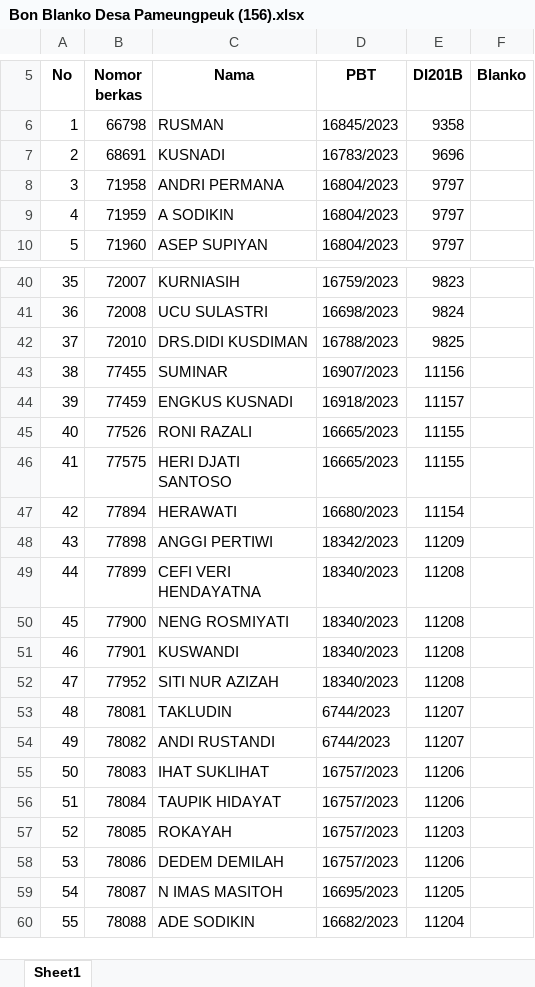
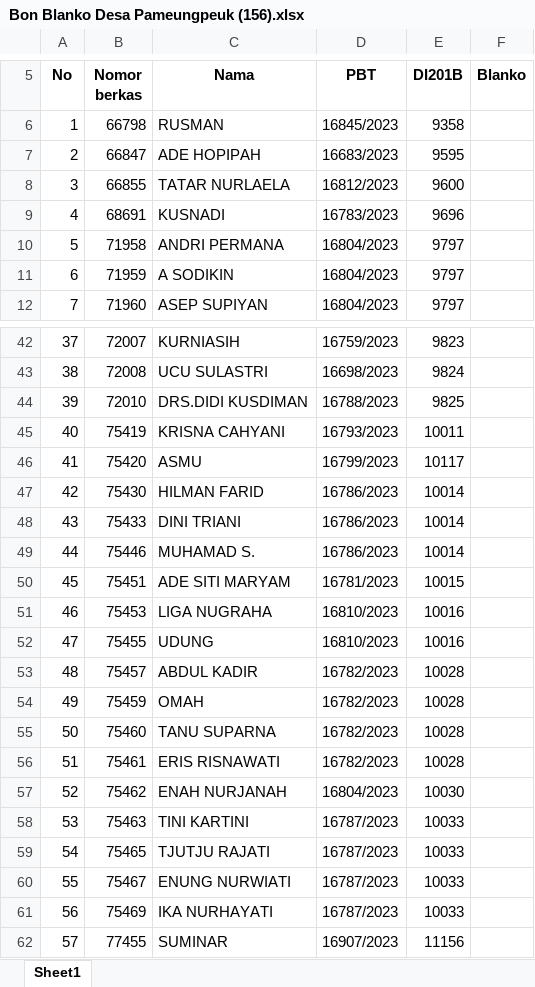
Before and after one commit to Shinyure/Kerjaan, an Excel workbook: Bon Blanko/Desa Pameungpeuk/Bon Blanko Desa Pameungpeuk (156).xlsx, sheet Sheet1, drawn as a sheet; only a part is shown, gaps mark what is left out; the shorter side is filled out with more unchanged rows; values as stored, in another font and other column widths than the file's, no borders; addresses are those after the commit; the diff names each change by its address in the sheet, - before the commit and + after, or states it on an @@ line.

Commit message:
Penambahan 18 berkas

```diff
--- a/Bon Blanko/Desa Pameungpeuk/Bon Blanko Desa Pameungpeuk (156).xlsx (sheet Sheet1)
+++ b/Bon Blanko/Desa Pameungpeuk/Bon Blanko Desa Pameungpeuk (156).xlsx (sheet Sheet1)
+row 7: 2 | 66847 | ADE HOPIPAH | 16683/2023 | 9595
+row 8: 3 | 66855 | TATAR NURLAELA | 16812/2023 | 9600
@@ column A (No) renumbered from row 9 down @@
+row 45: 40 | 75419 | KRISNA CAHYANI | 16793/2023 | 10011
+row 46: 41 | 75420 | ASMU | 16799/2023 | 10117
+row 47: 42 | 75430 | HILMAN FARID | 16786/2023 | 10014
+row 48: 43 | 75433 | DINI TRIANI | 16786/2023 | 10014
+row 49: 44 | 75446 | MUHAMAD S. | 16786/2023 | 10014
+row 50: 45 | 75451 | ADE SITI MARYAM | 16781/2023 | 10015
+row 51: 46 | 75453 | LIGA NUGRAHA | 16810/2023 | 10016
+row 52: 47 | 75455 | UDUNG | 16810/2023 | 10016
+row 53: 48 | 75457 | ABDUL KADIR | 16782/2023 | 10028
+row 54: 49 | 75459 | OMAH | 16782/2023 | 10028
+row 55: 50 | 75460 | TANU SUPARNA | 16782/2023 | 10028
+row 56: 51 | 75461 | ERIS RISNAWATI | 16782/2023 | 10028
+row 57: 52 | 75462 | ENAH NURJANAH | 16804/2023 | 10030
+row 58: 53 | 75463 | TINI KARTINI | 16787/2023 | 10033
+row 59: 54 | 75465 | TJUTJU RAJATI | 16787/2023 | 10033
+row 60: 55 | 75467 | ENUNG NURWIATI | 16787/2023 | 10033
+row 61: 56 | 75469 | IKA NURHAYATI | 16787/2023 | 10033
```
